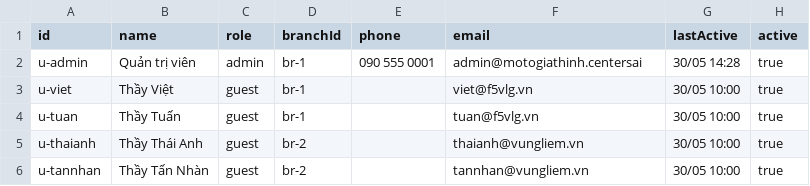
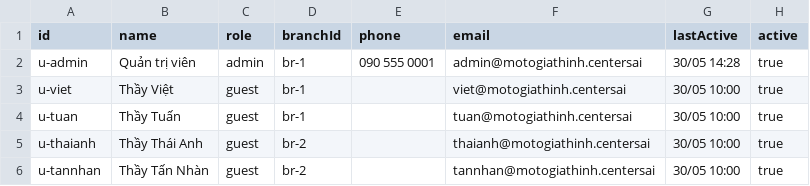
Before and after one commit to reseachcts/motogiathinh2905-devandprod, a CSV file: webapp/data/accounts.csv, drawn as a sheet.

```diff
--- a/webapp/data/accounts.csv
+++ b/webapp/data/accounts.csv
@@ -2,5 +2,5 @@ id,name,role,branchId,phone,email,lastActive,active
 u-admin,Quản trị viên,admin,br-1,090 555 0001,admin@motogiathinh.centersai,30/05 14:28,true
-u-viet,Thầy Việt,guest,br-1,,viet@f5vlg.vn,30/05 10:00,true
-u-tuan,Thầy Tuấn,guest,br-1,,tuan@f5vlg.vn,30/05 10:00,true
-u-thaianh,Thầy Thái Anh,guest,br-2,,thaianh@vungliem.vn,30/05 10:00,true
-u-tannhan,Thầy Tấn Nhàn,guest,br-2,,tannhan@vungliem.vn,30/05 10:00,true
+u-viet,Thầy Việt,guest,br-1,,viet@motogiathinh.centersai,30/05 10:00,true
+u-tuan,Thầy Tuấn,guest,br-1,,tuan@motogiathinh.centersai,30/05 10:00,true
+u-thaianh,Thầy Thái Anh,guest,br-2,,thaianh@motogiathinh.centersai,30/05 10:00,true
+u-tannhan,Thầy Tấn Nhàn,guest,br-2,,tannhan@motogiathinh.centersai,30/05 10:00,true
```
Also changed, not shown: 2 other files.
